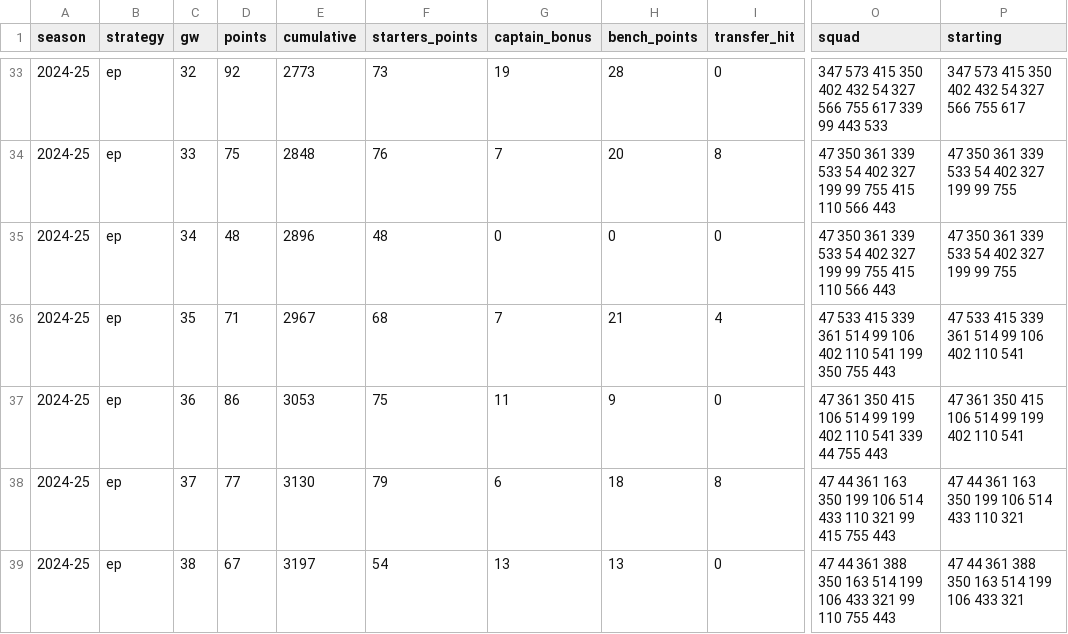
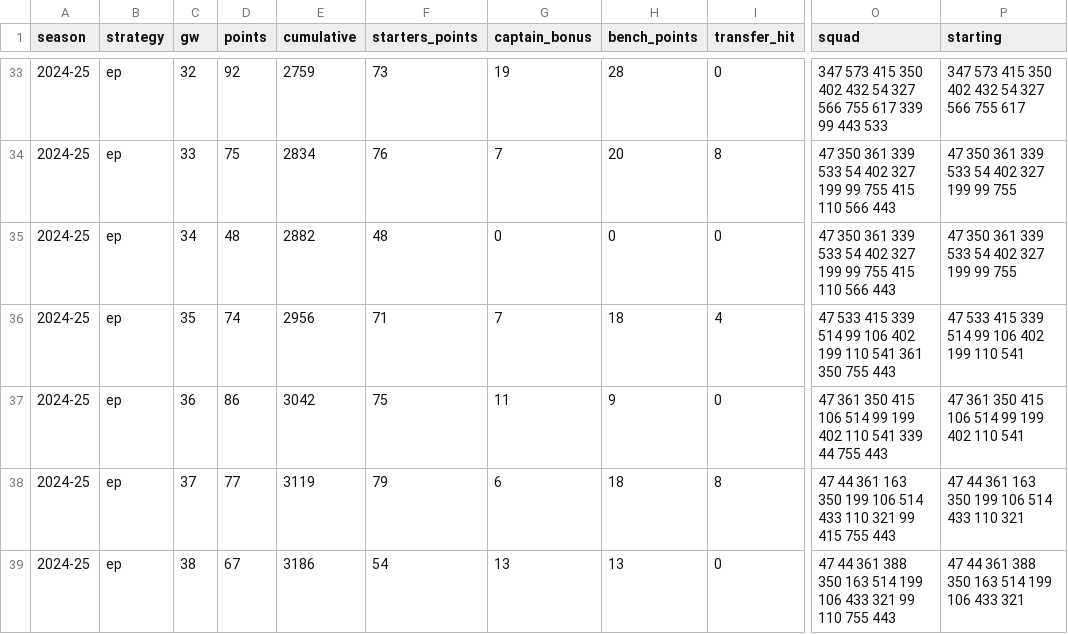
Before and after one commit to daltonoscar0/fpl-optimizer, a CSV file: results/2024-25-ep.csv, drawn as a sheet; only a part is shown, gaps mark what is left out; the diff covers the shown part only; the diff names each change by its address in the sheet, - before the commit and + after, or states it on an @@ line.

```diff
--- a/results/2024-25-ep.csv
+++ b/results/2024-25-ep.csv
-E33 (cumulative): 2773
+E33 (cumulative): 2759
-E34 (cumulative): 2848
+E34 (cumulative): 2834
-E35 (cumulative): 2896
+E35 (cumulative): 2882
-D36 (points): 71
+D36 (points): 74
-E36 (cumulative): 2967
+E36 (cumulative): 2956
-F36 (starters_points): 68
+F36 (starters_points): 71
-H36 (bench_points): 21
+H36 (bench_points): 18
-O36 (squad): …415 339 361 514 99 106 402 110 541 199 350 755…
+O36 (squad): …415 339 514 99 106 402 199 110 541 361 350 755…
-P36 (starting): 47 533 415 339 361 514 99 106 402 110 541
+P36 (starting): 47 533 415 339 514 99 106 402 199 110 541
-E37 (cumulative): 3053
+E37 (cumulative): 3042
-E38 (cumulative): 3130
+E38 (cumulative): 3119
-E39 (cumulative): 3197
+E39 (cumulative): 3186
```
Also changed, not shown: 34 edited cells elsewhere in this file, results/2023-24-ep.csv, results/2023-24-model.csv, 10 other files.
